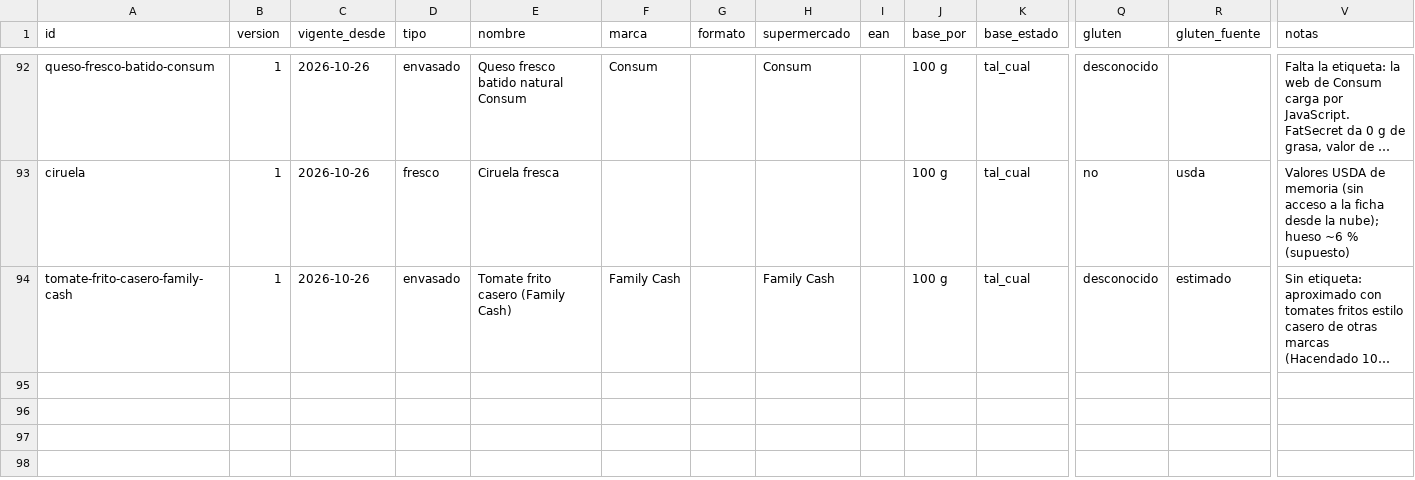
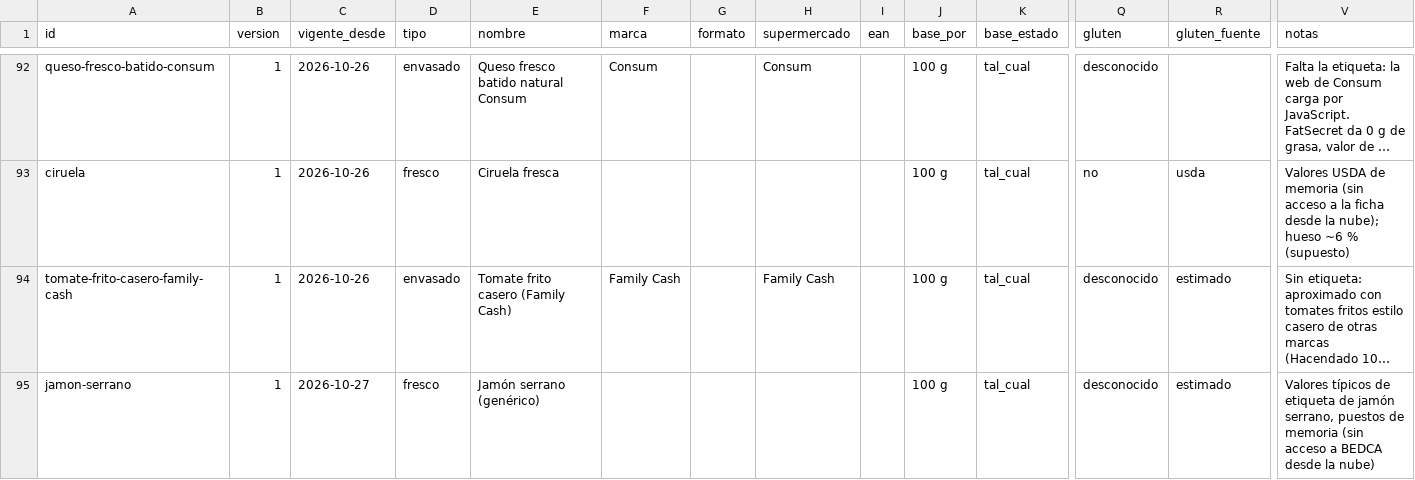
Before and after one commit to DreiSup/salud, a CSV file: datos/alimentos.csv, drawn as a sheet; only a part is shown, gaps mark what is left out; long unchanged cells end in …; rows hold the shown columns only; the diff covers the shown part only; the diff names each change by its address in the sheet, - before the commit and + after, or states it on an @@ line.

```diff
--- a/datos/alimentos.csv
+++ b/datos/alimentos.csv
+row 95: jamon-serrano | 1 | 2026-10-27 | fresco | Jamón serrano (genérico) |  |  |  |  | 100 g | tal_cual | desconocido | estimado | Valores típicos de etiqueta de jamón serrano, puestos de memoria (sin acceso a BEDCA desde la nube)
```
Also changed, not shown: 1 added row elsewhere in this file, datos/comida_items.csv, datos/comidas.csv, 4 other files.
